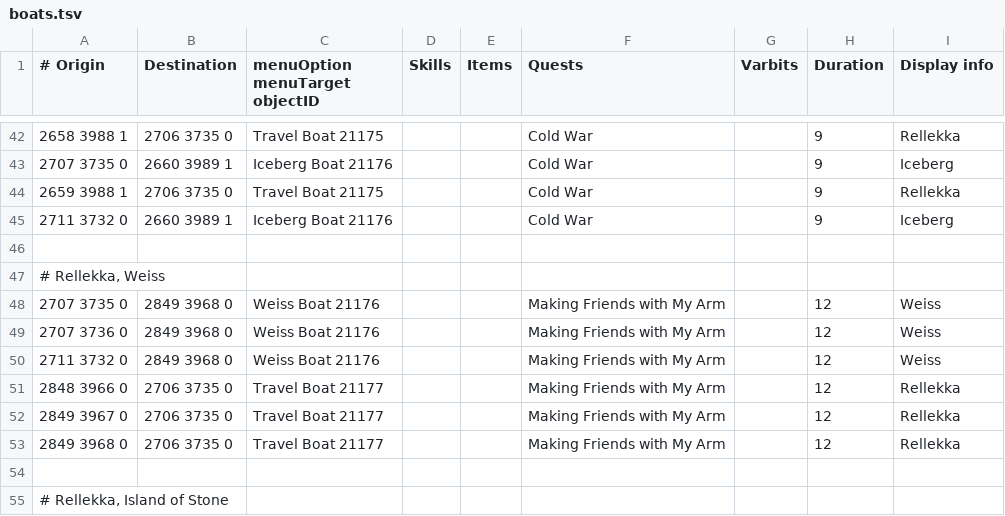
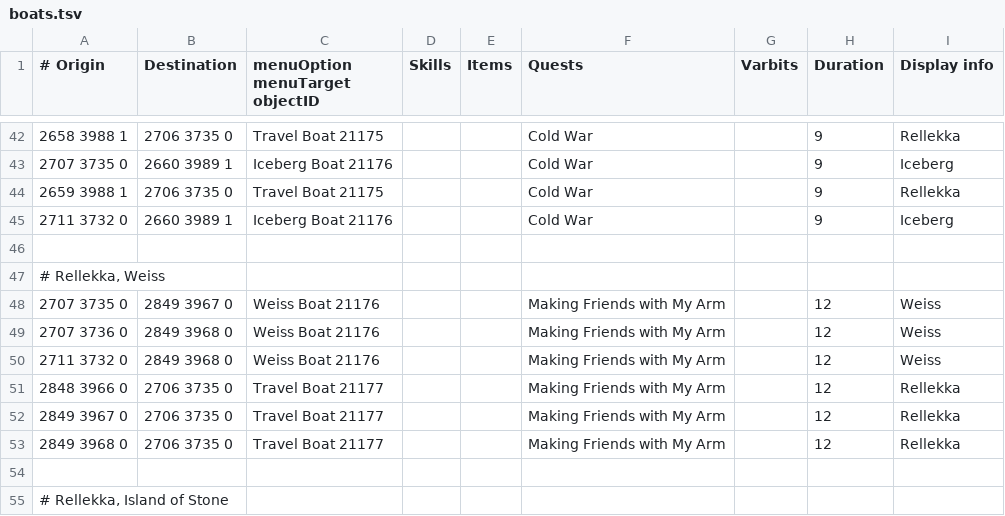
Before and after one commit to PauloAguiar/runelite-gps-plugin, a TSV file: src/main/resources/transports/boats.tsv, drawn as a sheet; only a part is shown, gaps mark what is left out.

```diff
--- a/src/main/resources/transports/boats.tsv
+++ b/src/main/resources/transports/boats.tsv
@@ -47,3 +47,3 @@
 # Rellekka, Weiss								
-2707 3735 0	2849 3968 0	Weiss Boat 21176			Making Friends with My Arm		12	Weiss
+2707 3735 0	2849 3967 0	Weiss Boat 21176			Making Friends with My Arm		12	Weiss
 2707 3736 0	2849 3968 0	Weiss Boat 21176			Making Friends with My Arm		12	Weiss
```
Also changed, not shown: src/main/resources/transports/agility_shortcuts.tsv, 8 other files.
